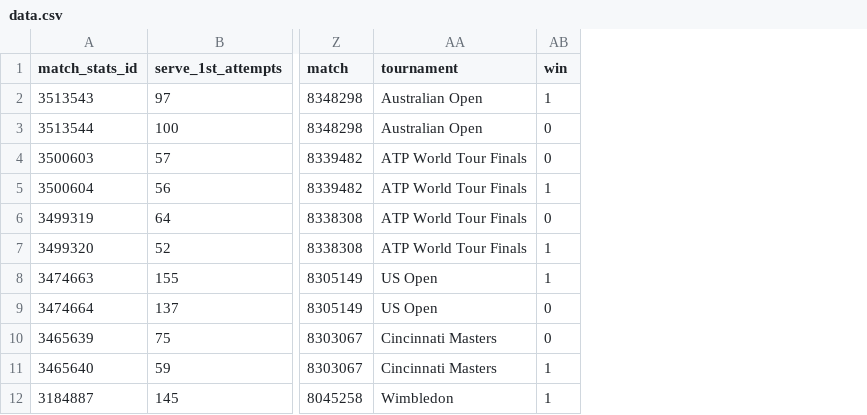
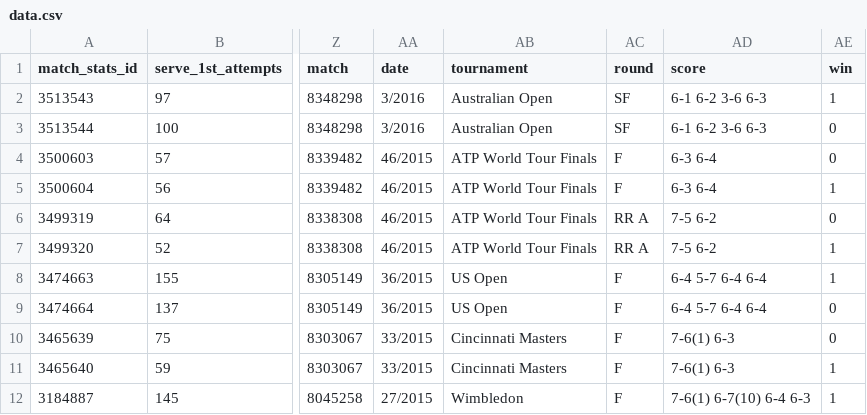
Before and after one commit to aftab-hassan/federerwimbledon2016, a CSV file: data.csv, drawn as a sheet; only a part is shown, gaps mark what is left out; the diff names each change by its address in the sheet, - before the commit and + after, or states it on an @@ line.

Commit message:
data.csv with updated field

```diff
--- a/data.csv
+++ b/data.csv
+column AA (date), rows 2-12: 3/2016 | 3/2016 | 46/2015 | 46/2015 | 46/2015 | 46/2015 | 36/2015 | 36/2015 | 33/2015 | 33/2015 | 27/2015
+column AC (round), rows 2-12: SF | SF | F | F | RR A | RR A | F | F | F | F | F
+column AD (score), rows 2-12: 6-1 6-2 3-6 6-3 | 6-1 6-2 3-6 6-3 | 6-3 6-4 | 6-3 6-4 | 7-5 6-2 | 7-5 6-2 | 6-4 5-7 6-4 6-4 | 6-4 5-7 6-4 6-4 | 7-6(1) 6-3 | 7-6(1) 6-3 | 7-6(1) 6-7(10) 6-4 6-3
```
